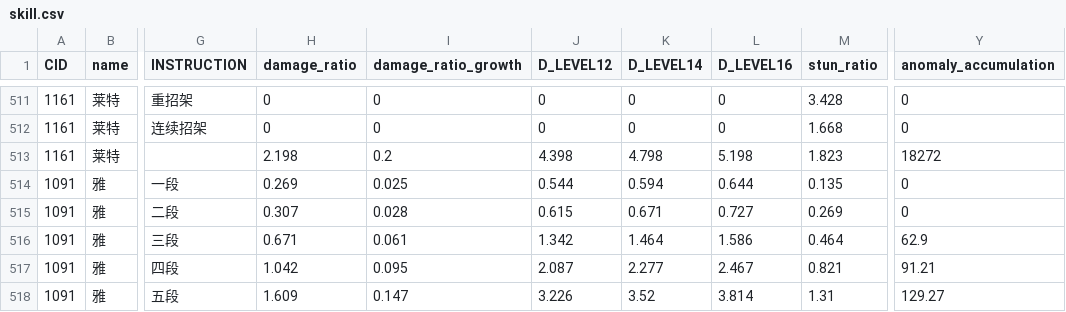
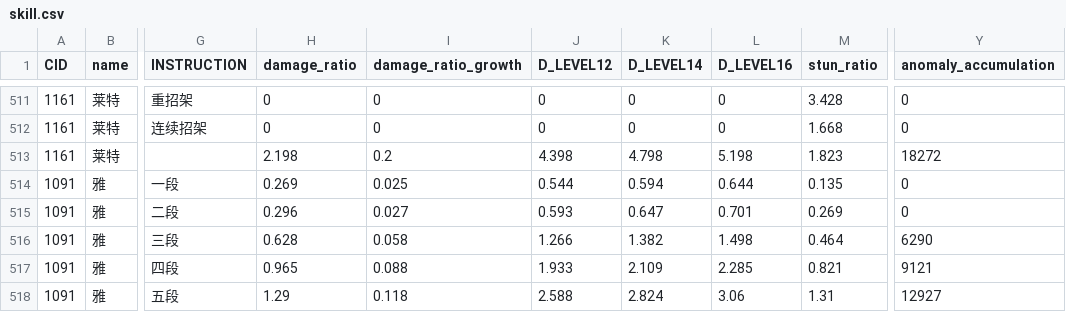
Before and after one commit to h1531095/ZSim, a CSV file: data/skill.csv, drawn as a sheet; only a part is shown, gaps mark what is left out; the diff covers the shown part only; the diff names each change by its address in the sheet, - before the commit and + after, or states it on an @@ line.

```diff
--- a/data/skill.csv
+++ b/data/skill.csv
-H515 (damage_ratio): 0.307
+H515 (damage_ratio): 0.296
-I515 (damage_ratio_growth): 0.028
+I515 (damage_ratio_growth): 0.027
-J515 (D_LEVEL12): 0.615
+J515 (D_LEVEL12): 0.593
-K515 (D_LEVEL14): 0.671
+K515 (D_LEVEL14): 0.647
-L515 (D_LEVEL16): 0.727
+L515 (D_LEVEL16): 0.701
-H516 (damage_ratio): 0.671
+H516 (damage_ratio): 0.628
-I516 (damage_ratio_growth): 0.061
+I516 (damage_ratio_growth): 0.058
-J516 (D_LEVEL12): 1.342
+J516 (D_LEVEL12): 1.266
-K516 (D_LEVEL14): 1.464
+K516 (D_LEVEL14): 1.382
-L516 (D_LEVEL16): 1.586
+L516 (D_LEVEL16): 1.498
-Y516 (anomaly_accumulation): 62.9
+Y516 (anomaly_accumulation): 6290
-H517 (damage_ratio): 1.042
+H517 (damage_ratio): 0.965
-I517 (damage_ratio_growth): 0.095
+I517 (damage_ratio_growth): 0.088
-J517 (D_LEVEL12): 2.087
+J517 (D_LEVEL12): 1.933
-K517 (D_LEVEL14): 2.277
+K517 (D_LEVEL14): 2.109
-L517 (D_LEVEL16): 2.467
+L517 (D_LEVEL16): 2.285
-Y517 (anomaly_accumulation): 91.21
+Y517 (anomaly_accumulation): 9121
-H518 (damage_ratio): 1.609
+H518 (damage_ratio): 1.29
-I518 (damage_ratio_growth): 0.147
+I518 (damage_ratio_growth): 0.118
-J518 (D_LEVEL12): 3.226
+J518 (D_LEVEL12): 2.588
-K518 (D_LEVEL14): 3.52
+K518 (D_LEVEL14): 2.824
-L518 (D_LEVEL16): 3.814
+L518 (D_LEVEL16): 3.06
-Y518 (anomaly_accumulation): 129.27
+Y518 (anomaly_accumulation): 12927
```
Also changed, not shown: 1 added row and 123 edited cells elsewhere in this file, data/触发判断.csv, 4 other files.
